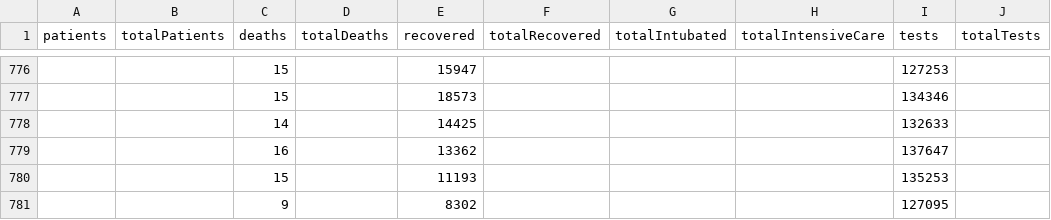
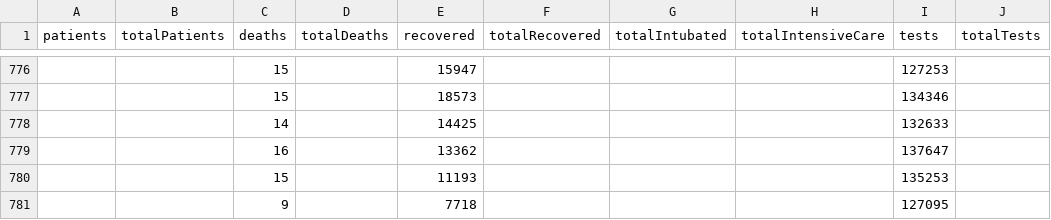
Before and after one commit to hbayindir/covid-19-turkey, a CSV file: dataset/timeline.csv, drawn as a sheet; only a part is shown, gaps mark what is left out; the diff names each change by its address in the sheet, - before the commit and + after, or states it on an @@ line.

```diff
--- a/dataset/timeline.csv
+++ b/dataset/timeline.csv
-E781 (recovered): 8302
+E781 (recovered): 7718
```
Also changed, not shown: 1 other file.
